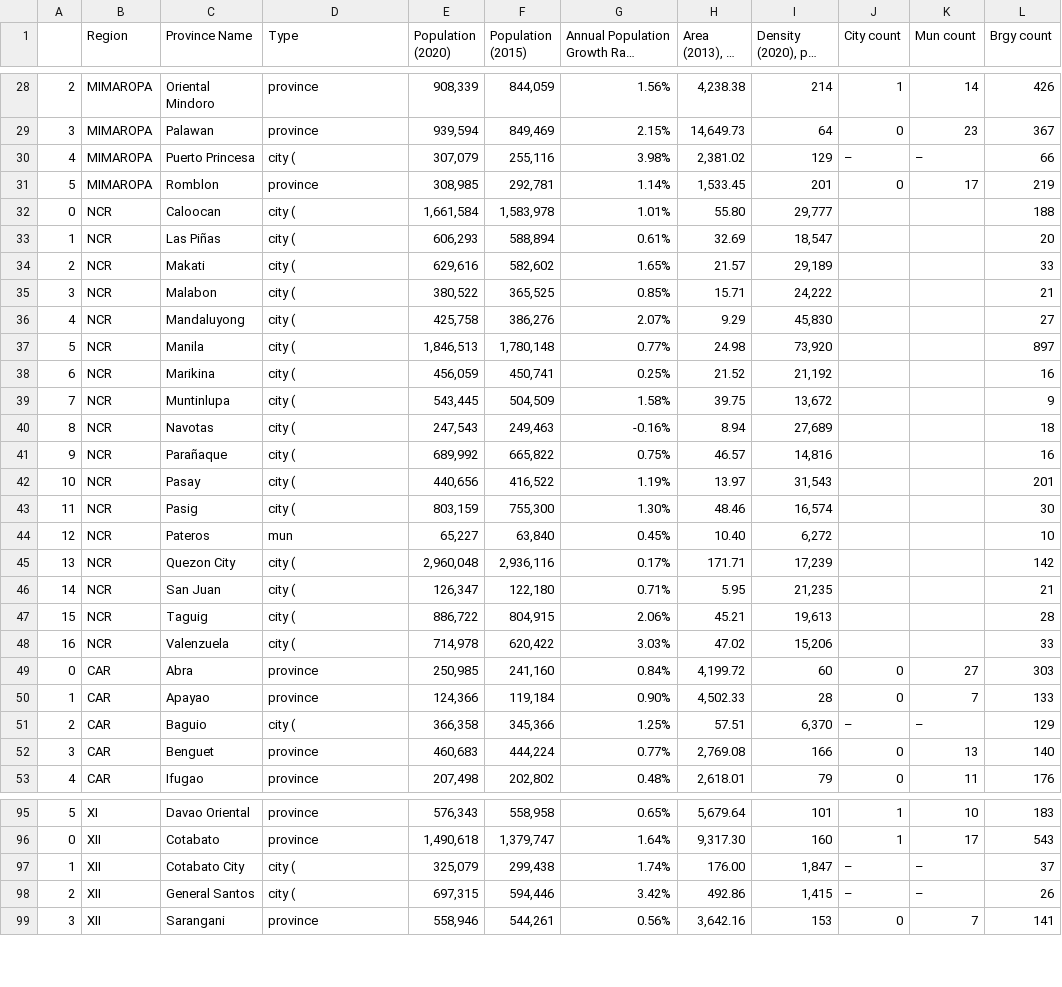
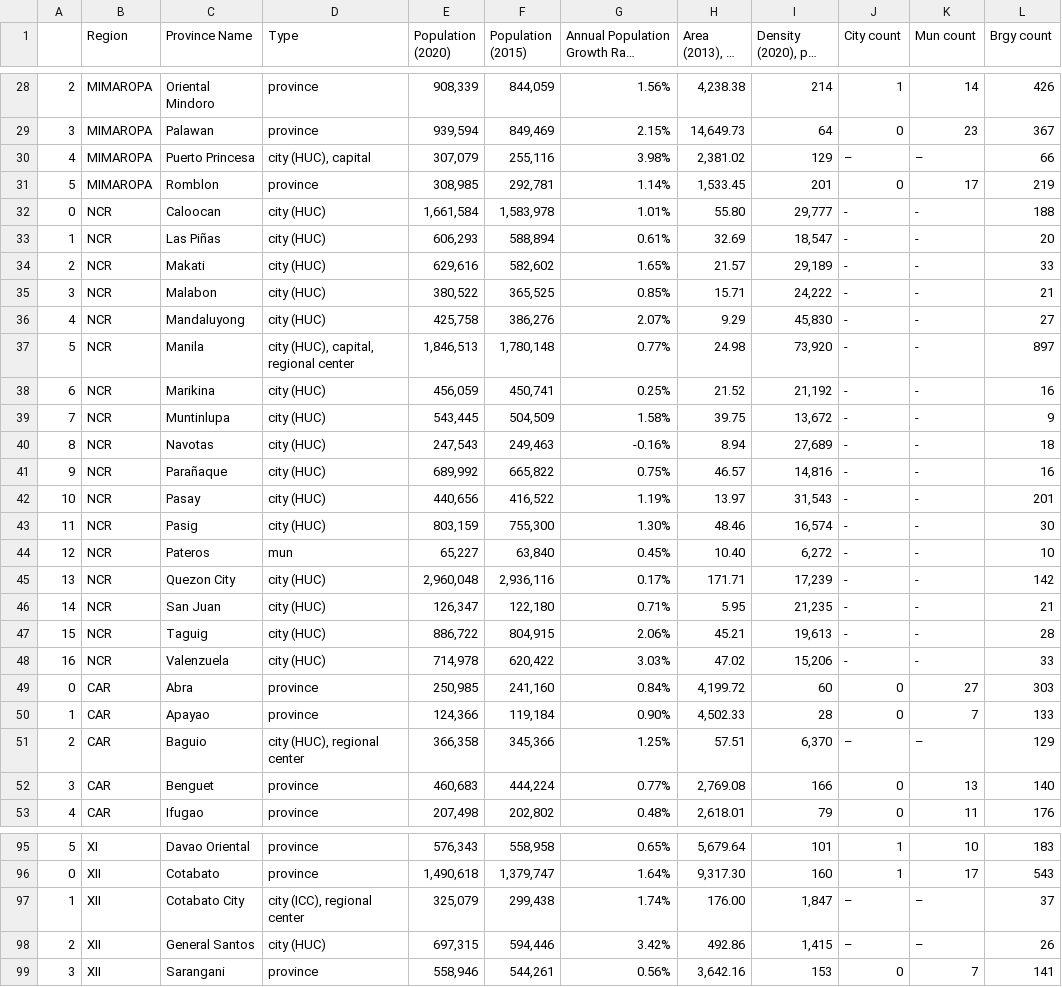
Before and after one commit to DzhonPetrus/DSAI-Case-Study, a CSV file: CS1/Output/Output2.csv, drawn as a sheet; only a part is shown, gaps mark what is left out; long unchanged cells end in …; the diff covers the shown part only.

```diff
--- a/CS1/Output/Output2.csv
+++ b/CS1/Output/Output2.csv
@@ -29,24 +29,24 @@
 3,MIMAROPA,Palawan,province,"939,594","849,469",2.15%,"14,649.73",64,0,23,367
-4,MIMAROPA,Puerto Princesa,city (,"307,079","255,116",3.98%,"2,381.02",129,–,–,66
+4,MIMAROPA,Puerto Princesa,"city (HUC), capital","307,079","255,116",3.98%,"2,381.02",129,–,–,66
 5,MIMAROPA,Romblon,province,"308,985","292,781",1.14%,"1,533.45",201,0,17,219
-0,NCR,Caloocan,city (,"1,661,584","1,583,978",1.01%,55.80,"29,777",,,188
-1,NCR,Las Piñas,city (,"606,293","588,894",0.61%,32.69,"18,547",,,20
-2,NCR,Makati,city (,"629,616","582,602",1.65%,21.57,"29,189",,,33
-3,NCR,Malabon,city (,"380,522","365,525",0.85%,15.71,"24,222",,,21
-4,NCR,Mandaluyong,city (,"425,758","386,276",2.07%,9.29,"45,830",,,27
-5,NCR,Manila,city (,"1,846,513","1,780,148",0.77%,24.98,"73,920",,,897
-6,NCR,Marikina,city (,"456,059","450,741",0.25%,21.52,"21,192",,,16
-7,NCR,Muntinlupa,city (,"543,445","504,509",1.58%,39.75,"13,672",,,9
-8,NCR,Navotas,city (,"247,543","249,463",-0.16%,8.94,"27,689",,,18
-9,NCR,Parañaque,city (,"689,992","665,822",0.75%,46.57,"14,816",,,16
-10,NCR,Pasay,city (,"440,656","416,522",1.19%,13.97,"31,543",,,201
-11,NCR,Pasig,city (,"803,159","755,300",1.30%,48.46,"16,574",,,30
-12,NCR,Pateros,mun,"65,227","63,840",0.45%,10.40,"6,272",,,10
-13,NCR,Quezon City,city (,"2,960,048","2,936,116",0.17%,171.71,"17,239",,,142
-14,NCR,San Juan,city (,"126,347","122,180",0.71%,5.95,"21,235",,,21
-15,NCR,Taguig,city (,"886,722","804,915",2.06%,45.21,"19,613",,,28
-16,NCR,Valenzuela,city (,"714,978","620,422",3.03%,47.02,"15,206",,,33
+0,NCR,Caloocan,city (HUC),"1,661,584","1,583,978",1.01%,55.80,"29,777",-,-,188
+1,NCR,Las Piñas,city (HUC),"606,293","588,894",0.61%,32.69,"18,547",-,-,20
+2,NCR,Makati,city (HUC),"629,616","582,602",1.65%,21.57,"29,189",-,-,33
+3,NCR,Malabon,city (HUC),"380,522","365,525",0.85%,15.71,"24,222",-,-,21
+4,NCR,Mandaluyong,city (HUC),"425,758","386,276",2.07%,9.29,"45,830",-,-,27
+5,NCR,Manila,"city (HUC), capital, regional center","1,846,513","1,780,148",0.77%,24.98,"73,920",-,-,897
+6,NCR,Marikina,city (HUC),"456,059","450,741",0.25%,21.52,"21,192",-,-,16
+7,NCR,Muntinlupa,city (HUC),"543,445","504,509",1.58%,39.75,"13,672",-,-,9
+8,NCR,Navotas,city (HUC),"247,543","249,463",-0.16%,8.94,"27,689",-,-,18
+9,NCR,Parañaque,city (HUC),"689,992","665,822",0.75%,46.57,"14,816",-,-,16
+10,NCR,Pasay,city (HUC),"440,656","416,522",1.19%,13.97,"31,543",-,-,201
+11,NCR,Pasig,city (HUC),"803,159","755,300",1.30%,48.46,"16,574",-,-,30
+12,NCR,Pateros,mun,"65,227","63,840",0.45%,10.40,"6,272",-,-,10
+13,NCR,Quezon City,city (HUC),"2,960,048","2,936,116",0.17%,171.71,"17,239",-,-,142
+14,NCR,San Juan,city (HUC),"126,347","122,180",0.71%,5.95,"21,235",-,-,21
+15,NCR,Taguig,city (HUC),"886,722","804,915",2.06%,45.21,"19,613",-,-,28
+16,NCR,Valenzuela,city (HUC),"714,978","620,422",3.03%,47.02,"15,206",-,-,33
 0,CAR,Abra,province,"250,985","241,160",0.84%,"4,199.72",60,0,27,303
 1,CAR,Apayao,province,"124,366","119,184",0.90%,"4,502.33",28,0,7,133
-2,CAR,Baguio,city (,"366,358","345,366",1.25%,57.51,"6,370",–,–,129
+2,CAR,Baguio,"city (HUC), regional center","366,358","345,366",1.25%,57.51,"6,370",–,–,129
 3,CAR,Benguet,province,"460,683","444,224",0.77%,"2,769.08",166,0,13,140
@@ -96,4 +96,4 @@
 0,XII,Cotabato,province,"1,490,618","1,379,747",1.64%,"9,317.30",160,1,17,543
-1,XII,Cotabato City,city (,"325,079","299,438",1.74%,176.00,"1,847",–,–,37
-2,XII,General Santos,city (,"697,315","594,446",3.42%,492.86,"1,415",–,–,26
+1,XII,Cotabato City,"city (ICC), regional center","325,079","299,438",1.74%,176.00,"1,847",–,–,37
+2,XII,General Santos,city (HUC),"697,315","594,446",3.42%,492.86,"1,415",–,–,26
 3,XII,Sarangani,province,"558,946","544,261",0.56%,"3,642.16",153,0,7,141
```
Also changed, not shown: 15 edited cells elsewhere in this file, CS1/Output/Output3.csv, 1 other file.
